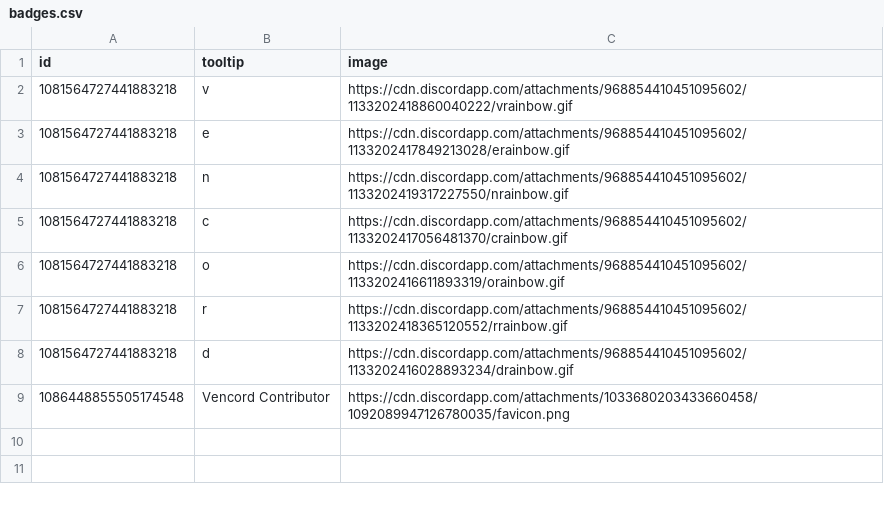
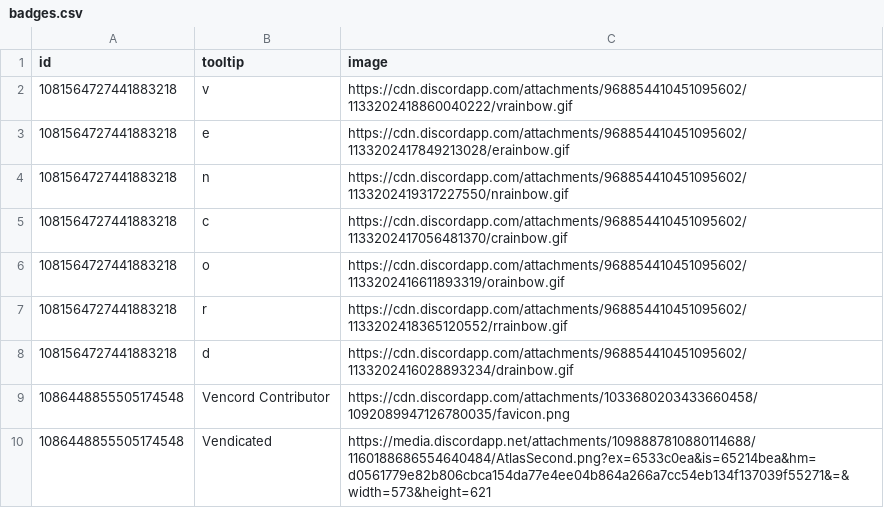
Before and after one commit to spacemia/Badges, a CSV file: badges.csv, drawn as a sheet.

Commit message:
Update badges.csv

```diff
--- a/badges.csv
+++ b/badges.csv
@@ -9 +9,2 @@ id,tooltip,image
 1086448855505174548,Vencord Contributor,https://cdn.discordapp.com/attachments/1033680203433660458/1092089947126780035/favicon.png
+1086448855505174548,Vendicated,https://media.discordapp.net/attachments/1098887810880114688/1160188686554640484/AtlasSecond.png?ex=6533c0ea&is=65214bea&hm=d0561779e82b806cbca154da77e4ee04b864a266a7cc54eb134f137039f55271&=&width=573&height=621
```
